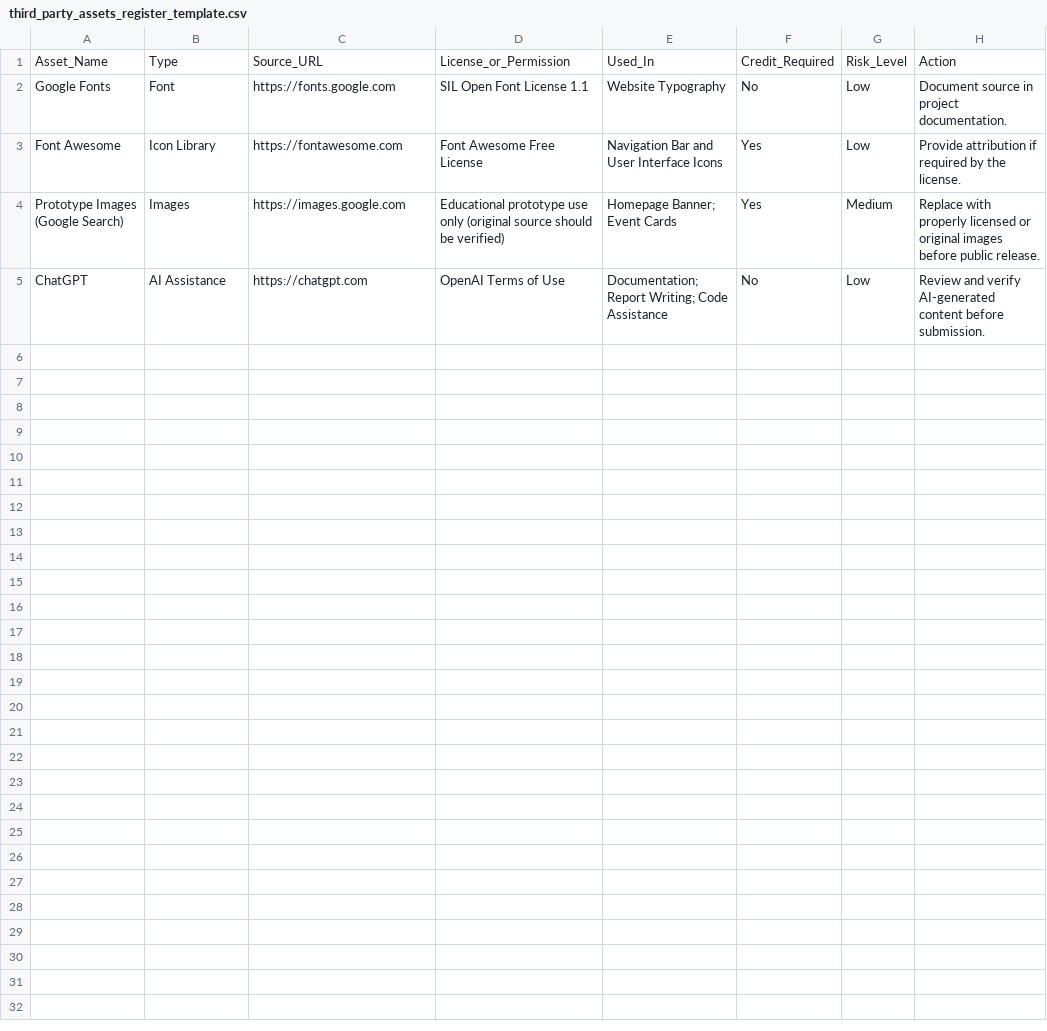
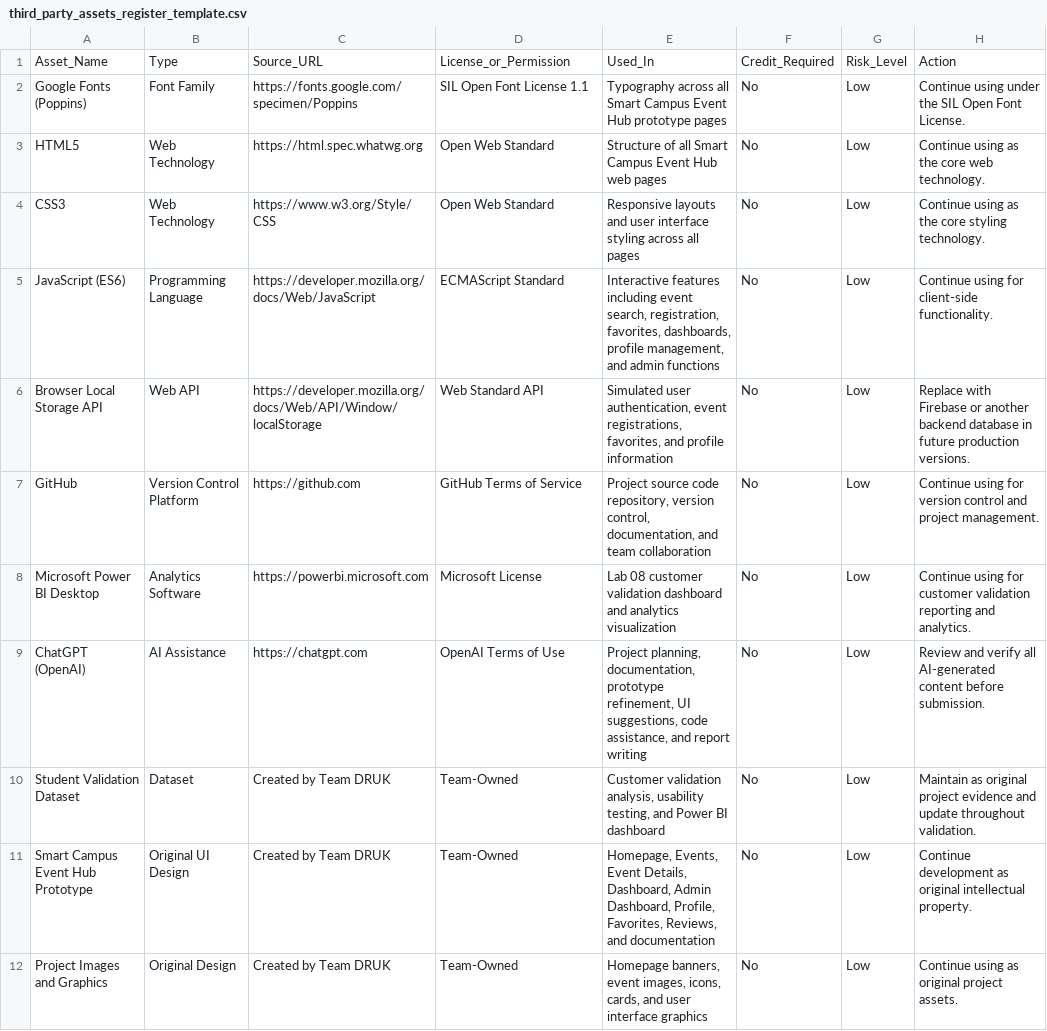
Before and after one commit to sonamd6807456/ICT105-DRUK-MVP, a CSV file: data/third_party_assets_register_template.csv, drawn as a sheet.

Commit message:
Update third_party_assets_register_template.csv

```diff
--- a/data/third_party_assets_register_template.csv
+++ b/data/third_party_assets_register_template.csv
@@ -1,5 +1,12 @@
 Asset_Name,Type,Source_URL,License_or_Permission,Used_In,Credit_Required,Risk_Level,Action
-Google Fonts,Font,https://fonts.google.com,SIL Open Font License 1.1,Website Typography,No,Low,Document source in project documentation.
-Font Awesome,Icon Library,https://fontawesome.com,Font Awesome Free License,Navigation Bar and User Interface Icons,Yes,Low,Provide attribution if required by the license.
-Prototype Images (Google Search),Images,https://images.google.com,"Educational prototype use only (original source should be verified)","Homepage Banner; Event Cards",Yes,Medium,Replace with properly licensed or original images before public release.
-ChatGPT,AI Assistance,https://chatgpt.com,OpenAI Terms of Use,"Documentation; Report Writing; Code Assistance",No,Low,Review and verify AI-generated content before submission.
+Google Fonts (Poppins),Font Family,https://fonts.google.com/specimen/Poppins,SIL Open Font License 1.1,"Typography across all Smart Campus Event Hub prototype pages",No,Low,"Continue using under the SIL Open Font License."
+HTML5,Web Technology,https://html.spec.whatwg.org,Open Web Standard,"Structure of all Smart Campus Event Hub web pages",No,Low,"Continue using as the core web technology."
+CSS3,Web Technology,https://www.w3.org/Style/CSS,Open Web Standard,"Responsive layouts and user interface styling across all pages",No,Low,"Continue using as the core styling technology."
+JavaScript (ES6),Programming Language,https://developer.mozilla.org/docs/Web/JavaScript,ECMAScript Standard,"Interactive features including event search, registration, favorites, dashboards, profile management, and admin functions",No,Low,"Continue using for client-side functionality."
+Browser Local Storage API,Web API,https://developer.mozilla.org/docs/Web/API/Window/localStorage,Web Standard API,"Simulated user authentication, event registrations, favorites, and profile information",No,Low,"Replace with Firebase or another backend database in future production versions."
+GitHub,Version Control Platform,https://github.com,GitHub Terms of Service,"Project source code repository, version control, documentation, and team collaboration",No,Low,"Continue using for version control and project management."
+Microsoft Power BI Desktop,Analytics Software,https://powerbi.microsoft.com,Microsoft License,"Lab 08 customer validation dashboard and analytics visualization",No,Low,"Continue using for customer validation reporting and analytics."
+ChatGPT (OpenAI),AI Assistance,https://chatgpt.com,OpenAI Terms of Use,"Project planning, documentation, prototype refinement, UI suggestions, code assistance, and report writing",No,Low,"Review and verify all AI-generated content before submission."
+Student Validation Dataset,Dataset,Created by Team DRUK,Team-Owned,"Customer validation analysis, usability testing, and Power BI dashboard",No,Low,"Maintain as original project evidence and update throughout validation."
+Smart Campus Event Hub Prototype,Original UI Design,Created by Team DRUK,Team-Owned,"Homepage, Events, Event Details, Dashboard, Admin Dashboard, Profile, Favorites, Reviews, and documentation",No,Low,"Continue development as original intellectual property."
+Project Images and Graphics,Original Design,Created by Team DRUK,Team-Owned,"Homepage banners, event images, icons, cards, and user interface graphics",No,Low,"Continue using as original project assets."
```
